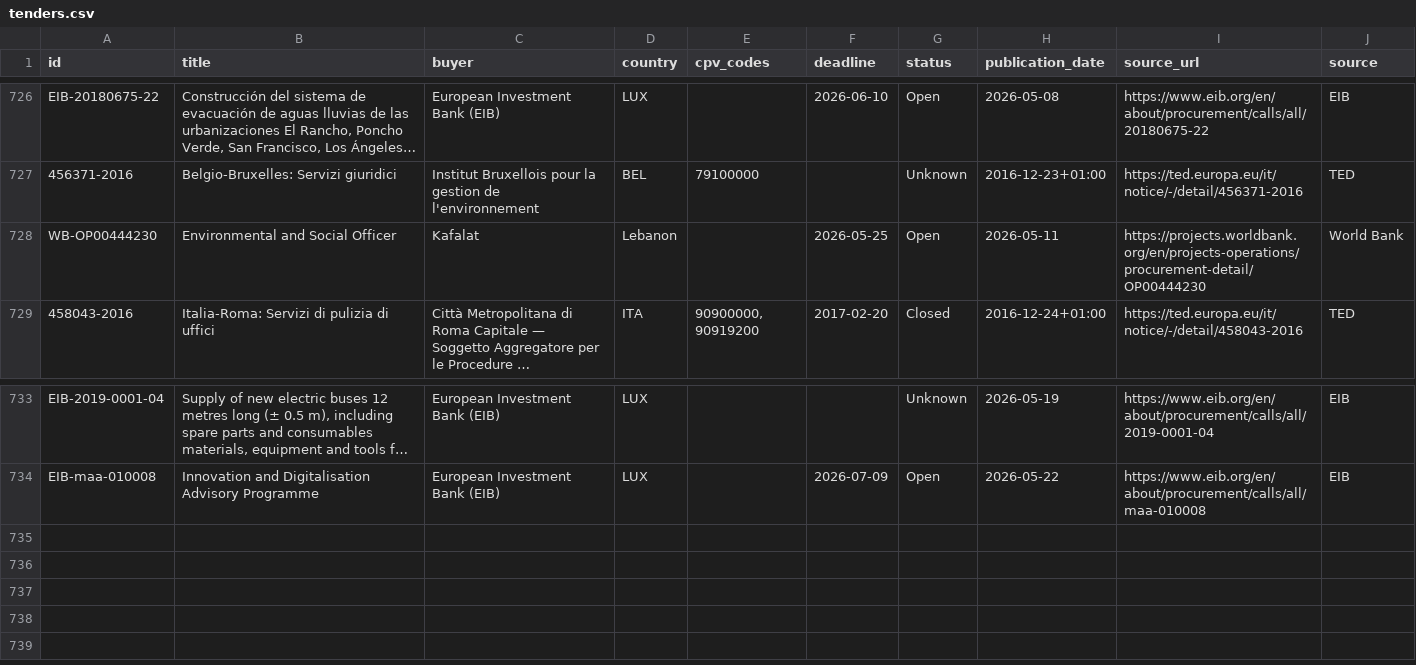
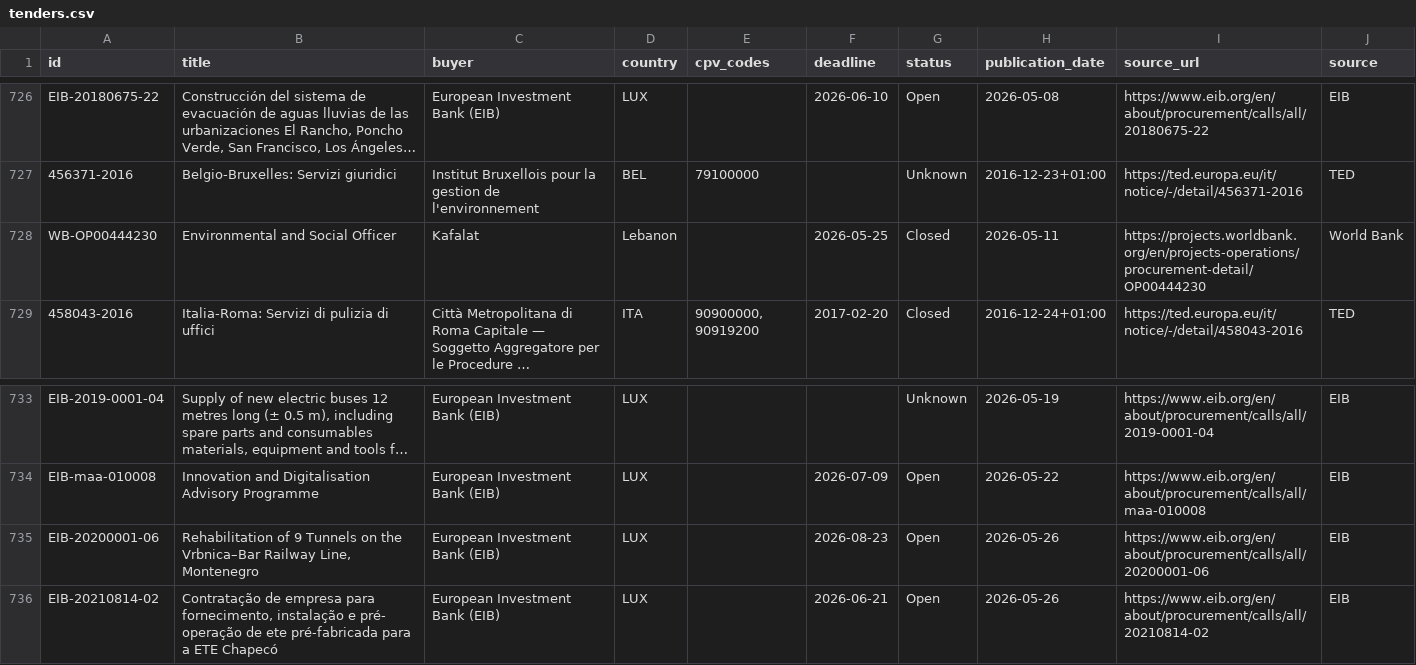
Before and after one commit to wodka2000/bei-tender-agent, a CSV file: output/tenders.csv, drawn as a sheet; only a part is shown, gaps mark what is left out; long unchanged cells end in …; the diff names each change by its address in the sheet, - before the commit and + after, or states it on an @@ line.

```diff
--- a/output/tenders.csv
+++ b/output/tenders.csv
-G728 (status): Open
+G728 (status): Closed
+row 735: EIB-20200001-06 | Rehabilitation of 9 Tunnels on the Vrbnica–Bar Railway Line, Montenegro | European Investment Bank (EIB) | LUX |  | 2026-08-23 | Open | 2026-05-26 | https://www.eib.org/en/about/procurement/calls/all/20200001-06 | EIB
+row 736: EIB-20210814-02 | Contratação de empresa para fornecimento, instalação e pré- operação de ete pré-fabricada para a ETE Chapecó | European Investment Bank (EIB) | LUX |  | 2026-06-21 | Open | 2026-05-26 | https://www.eib.org/en/about/procurement/calls/all/20210814-02 | EIB
```
Also changed, not shown: 1 other file.
